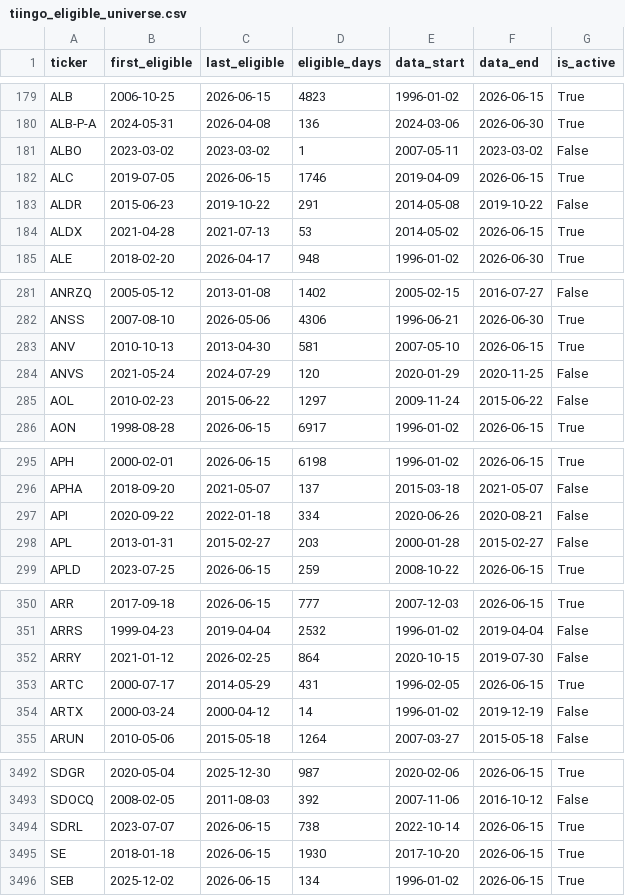
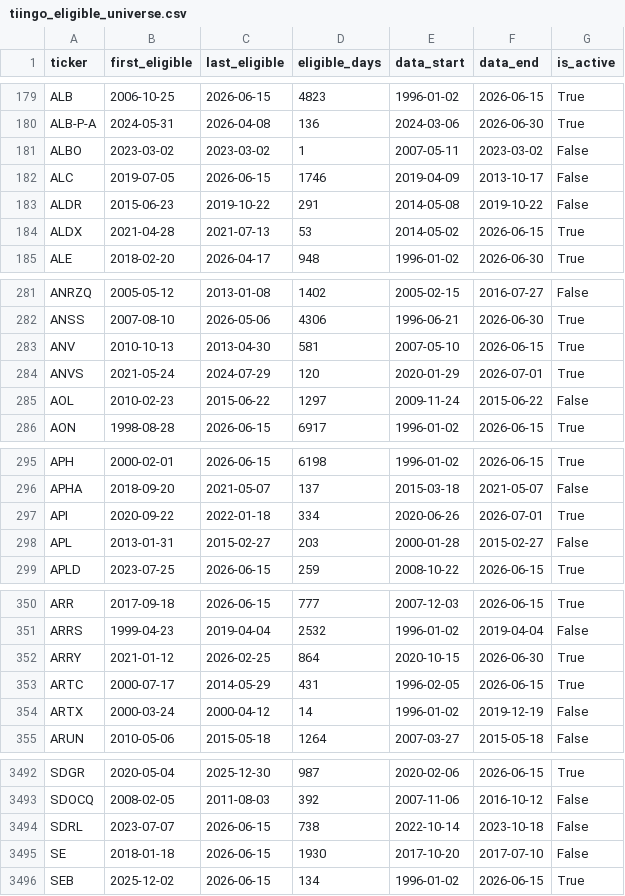
Before and after one commit to Xuchun/fund_trend_following, a CSV file: data/tiingo_eligible_universe.csv, drawn as a sheet; only a part is shown, gaps mark what is left out; the diff covers the shown part only.

```diff
--- a/data/tiingo_eligible_universe.csv
+++ b/data/tiingo_eligible_universe.csv
@@ -181,3 +181,3 @@ ALB-P-A,2024-05-31,2026-04-08,136,2024-03-06,2026-06-30,True
 ALBO,2023-03-02,2023-03-02,1,2007-05-11,2023-03-02,False
-ALC,2019-07-05,2026-06-15,1746,2019-04-09,2026-06-15,True
+ALC,2019-07-05,2026-06-15,1746,2019-04-09,2013-10-17,False
 ALDR,2015-06-23,2019-10-22,291,2014-05-08,2019-10-22,False
@@ -283,3 +283,3 @@ ANSS,2007-08-10,2026-05-06,4306,1996-06-21,2026-06-30,True
 ANV,2010-10-13,2013-04-30,581,2007-05-10,2026-06-15,True
-ANVS,2021-05-24,2024-07-29,120,2020-01-29,2020-11-25,False
+ANVS,2021-05-24,2024-07-29,120,2020-01-29,2026-07-01,True
 AOL,2010-02-23,2015-06-22,1297,2009-11-24,2015-06-22,False
@@ -296,3 +296,3 @@ APH,2000-02-01,2026-06-15,6198,1996-01-02,2026-06-15,True
 APHA,2018-09-20,2021-05-07,137,2015-03-18,2021-05-07,False
-API,2020-09-22,2022-01-18,334,2020-06-26,2020-08-21,False
+API,2020-09-22,2022-01-18,334,2020-06-26,2026-07-01,True
 APL,2013-01-31,2015-02-27,203,2000-01-28,2015-02-27,False
@@ -351,3 +351,3 @@ ARR,2017-09-18,2026-06-15,777,2007-12-03,2026-06-15,True
 ARRS,1999-04-23,2019-04-04,2532,1996-01-02,2019-04-04,False
-ARRY,2021-01-12,2026-02-25,864,2020-10-15,2019-07-30,False
+ARRY,2021-01-12,2026-02-25,864,2020-10-15,2026-06-30,True
 ARTC,2000-07-17,2014-05-29,431,1996-02-05,2026-06-15,True
@@ -3493,4 +3493,4 @@ SDGR,2020-05-04,2025-12-30,987,2020-02-06,2026-06-15,True
 SDOCQ,2008-02-05,2011-08-03,392,2007-11-06,2016-10-12,False
-SDRL,2023-07-07,2026-06-15,738,2022-10-14,2026-06-15,True
-SE,2018-01-18,2026-06-15,1930,2017-10-20,2026-06-15,True
+SDRL,2023-07-07,2026-06-15,738,2022-10-14,2023-10-18,False
+SE,2018-01-18,2026-06-15,1930,2017-10-20,2017-07-10,False
 SEB,2025-12-02,2026-06-15,134,1996-01-02,2026-06-15,True
```
Also changed, not shown: 148 edited cells elsewhere in this file, 1 other file.
